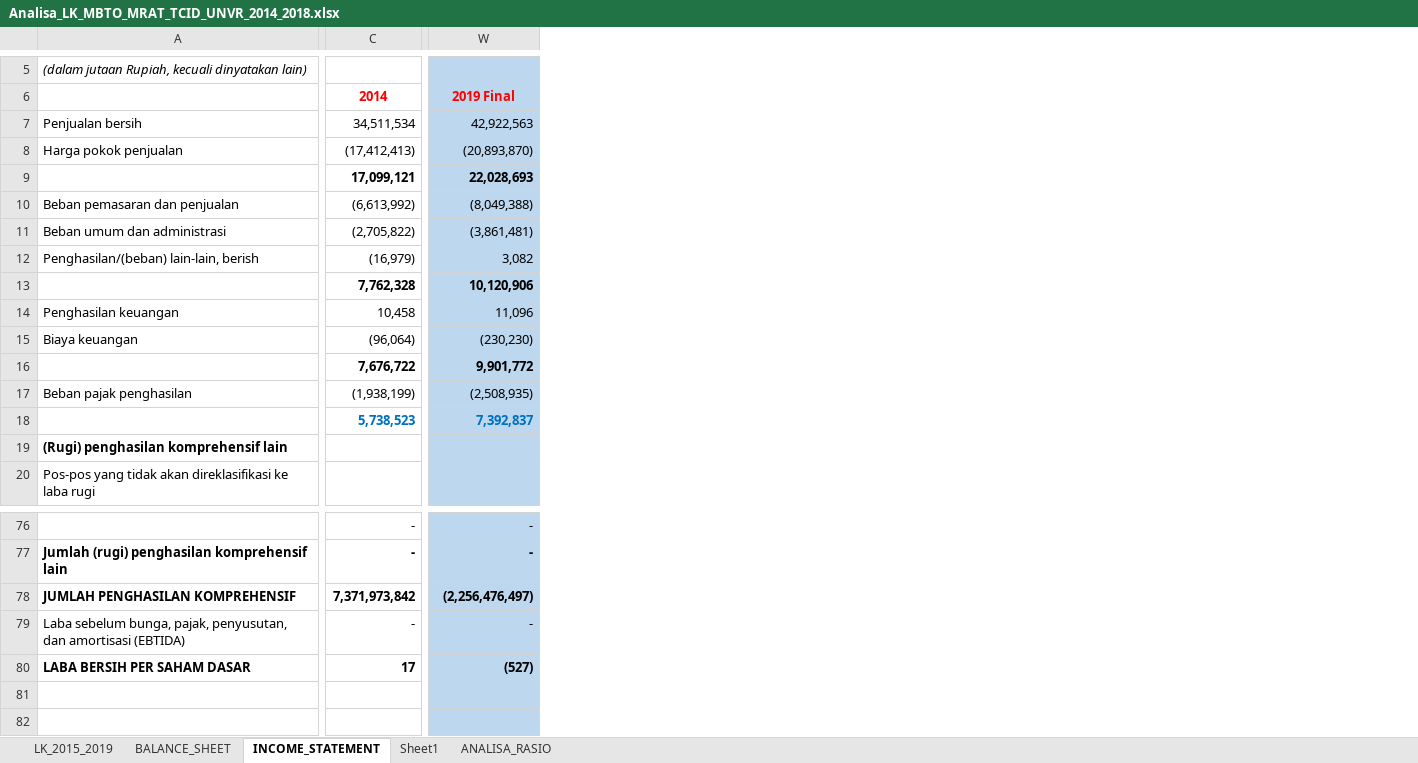
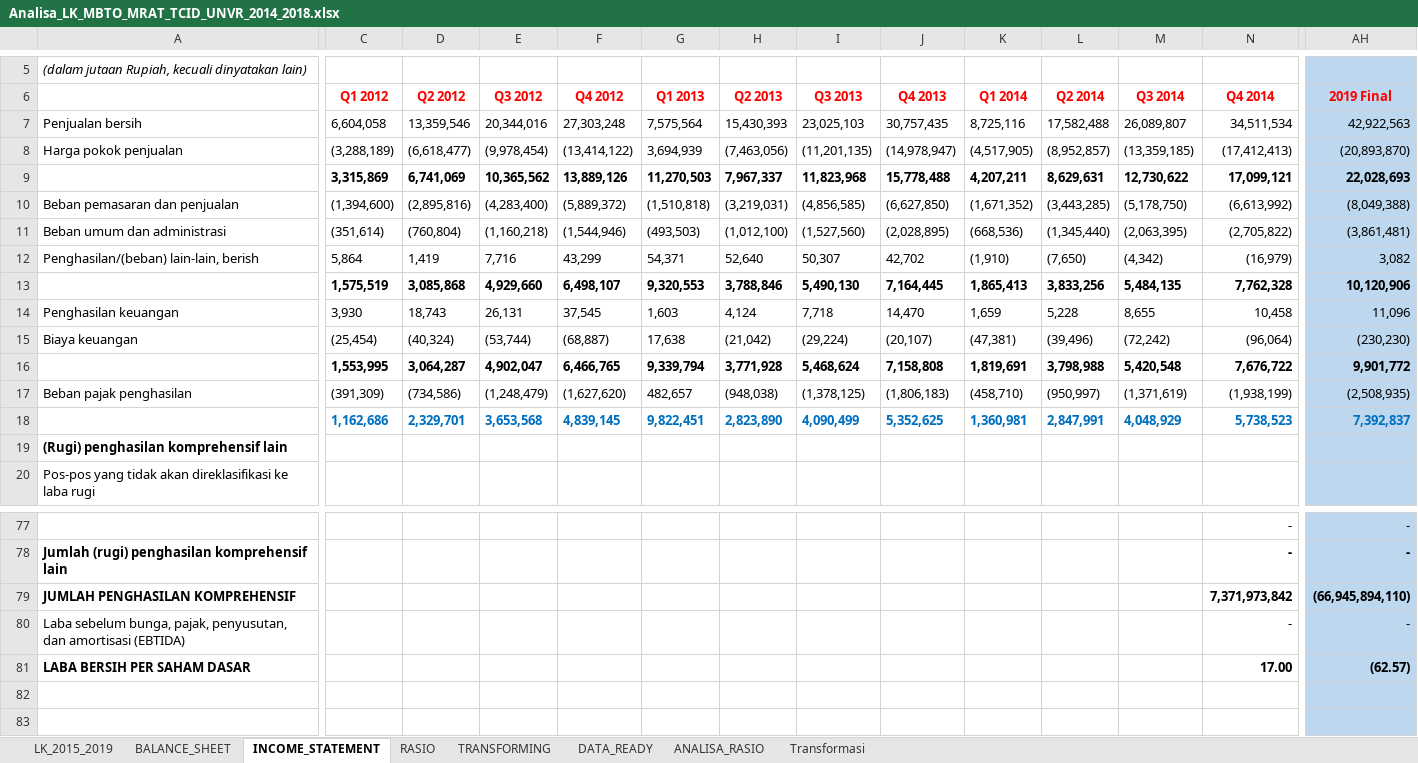
Before and after one commit to yulisetyo/kuliah, an Excel workbook: SKRIPSI/Analisa_LK_MBTO_MRAT_TCID_UNVR_2014_2018.xlsx, sheet INCOME_STATEMENT, drawn as a sheet; only a part is shown, gaps mark what is left out; values as stored, in another font and other column widths than the file's, no borders; removed rows and columns are numbered as before the commit, all else as after; rows hold the shown columns only; the diff covers the shown part only; the diff names each change by its address in the sheet, - before the commit and + after, or states it on an @@ line.

```diff
--- a/SKRIPSI/Analisa_LK_MBTO_MRAT_TCID_UNVR_2014_2018.xlsx (sheet INCOME_STATEMENT)
+++ b/SKRIPSI/Analisa_LK_MBTO_MRAT_TCID_UNVR_2014_2018.xlsx (sheet INCOME_STATEMENT)
-sheet tab: Sheet1
+sheet tab: DATA_READY
+sheet tab: RASIO
+sheet tab: TRANSFORMING
+sheet tab: Transformasi
+column C (Q1 2012), rows 7-18: 6,604,058 | (3,288,189) | 3,315,869 | (1,394,600) | (351,614) | 5,864 | 1,575,519 | 3,930 | (25,454) | 1,553,995 | (391,309) | 1,162,686
+column D (Q2 2012), rows 7-18: 13,359,546 | (6,618,477) | 6,741,069 | (2,895,816) | (760,804) | 1,419 | 3,085,868 | 18,743 | (40,324) | 3,064,287 | (734,586) | 2,329,701
+column E (Q3 2012), rows 7-18: 20,344,016 | (9,978,454) | 10,365,562 | (4,283,400) | (1,160,218) | 7,716 | 4,929,660 | 26,131 | (53,744) | 4,902,047 | (1,248,479) | 3,653,568
+column F (Q4 2012), rows 7-18: 27,303,248 | (13,414,122) | 13,889,126 | (5,889,372) | (1,544,946) | 43,299 | 6,498,107 | 37,545 | (68,887) | 6,466,765 | (1,627,620) | 4,839,145
+column G (Q1 2013), rows 7-18: 7,575,564 | 3,694,939 | 11,270,503 | (1,510,818) | (493,503) | 54,371 | 9,320,553 | 1,603 | 17,638 | 9,339,794 | 482,657 | 9,822,451
+column H (Q2 2013), rows 7-18: 15,430,393 | (7,463,056) | 7,967,337 | (3,219,031) | (1,012,100) | 52,640 | 3,788,846 | 4,124 | (21,042) | 3,771,928 | (948,038) | 2,823,890
+column I (Q3 2013), rows 7-18: 23,025,103 | (11,201,135) | 11,823,968 | (4,856,585) | (1,527,560) | 50,307 | 5,490,130 | 7,718 | (29,224) | 5,468,624 | (1,378,125) | 4,090,499
+column J (Q4 2013), rows 7-18: 30,757,435 | (14,978,947) | 15,778,488 | (6,627,850) | (2,028,895) | 42,702 | 7,164,445 | 14,470 | (20,107) | 7,158,808 | (1,806,183) | 5,352,625
+column K (Q1 2014), rows 7-18: 8,725,116 | (4,517,905) | 4,207,211 | (1,671,352) | (668,536) | (1,910) | 1,865,413 | 1,659 | (47,381) | 1,819,691 | (458,710) | 1,360,981
+column L (Q2 2014), rows 7-18: 17,582,488 | (8,952,857) | 8,629,631 | (3,443,285) | (1,345,440) | (7,650) | 3,833,256 | 5,228 | (39,496) | 3,798,988 | (950,997) | 2,847,991
+column M (Q3 2014), rows 7-18: 26,089,807 | (13,359,185) | 12,730,622 | (5,178,750) | (2,063,395) | (4,342) | 5,484,135 | 8,655 | (72,242) | 5,420,548 | (1,371,619) | 4,048,929
-N6: 2014
+N6: Q4 2014
-AH79 (2019 Final): (2,256,476,497)
+AH79 (2019 Final): (66,945,894,110)
-row 80: LABA BERSIH PER SAHAM DASAR | 17 | (527)
+row 81: LABA BERSIH PER SAHAM DASAR |  |  |  |  |  |  |  |  |  |  |  | 17.00 | (62.57)
```
Also changed, not shown: 14 added rows, 13 removed rows, 1 edited cell and cell formats elsewhere in this sheet, sheet DATA_READY, sheet BALANCE_SHEET, formulas that keep their value, charts or pictures, PROSKRIP/Analisa_LK_MBTO_MRAT_TCID_UNVR_2014_2018.xlsx, 1 other file.
